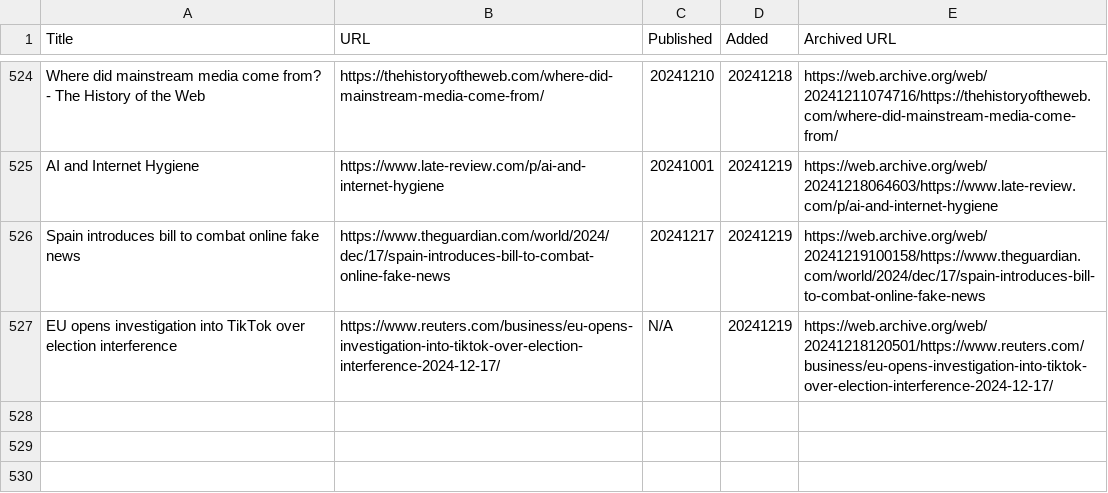
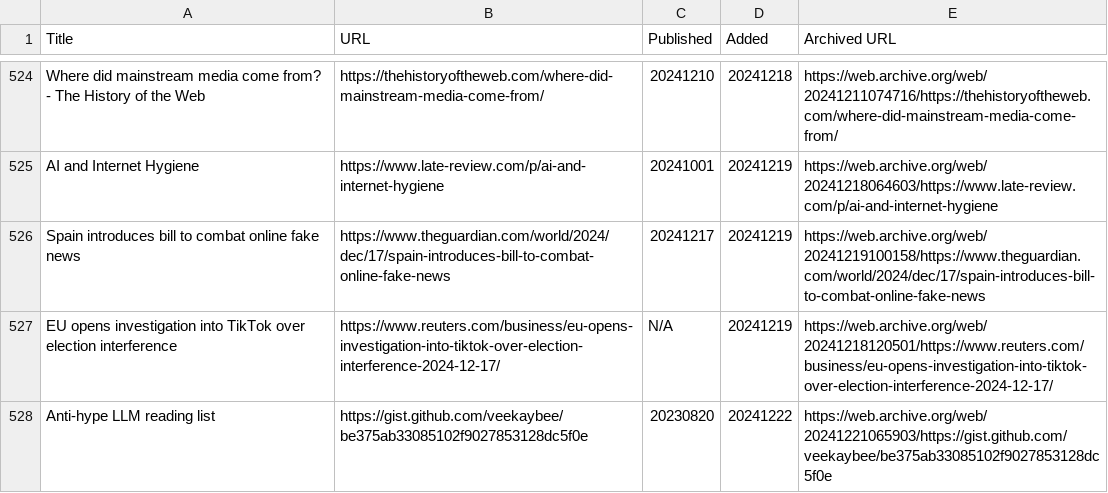
Before and after one commit to catlism/catlism.github.io, a TSV file: source/_static/reading_list.tsv, drawn as a sheet; only a part is shown, gaps mark what is left out.

Commit message:
catlism_bot: updated reading_list with 1 new item(s)

```diff
--- a/source/_static/reading_list.tsv
+++ b/source/_static/reading_list.tsv
@@ -527 +527,2 @@ Spain introduces bill to combat online fake news	https://www.theguardian.com/wor
 EU opens investigation into TikTok over election interference	https://www.reuters.com/business/eu-opens-investigation-into-tiktok-over-election-interference-2024-12-17/	N/A	20241219	https://web.archive.org/web/20241218120501/https://www.reuters.com/business/eu-opens-investigation-into-tiktok-over-election-interference-2024-12-17/
+Anti-hype LLM reading list	https://gist.github.com/veekaybee/be375ab33085102f9027853128dc5f0e	20230820	20241222	https://web.archive.org/web/20241221065903/https://gist.github.com/veekaybee/be375ab33085102f9027853128dc5f0e
```
Also changed, not shown: build/_static/reading_list.tsv, 6 other files.
